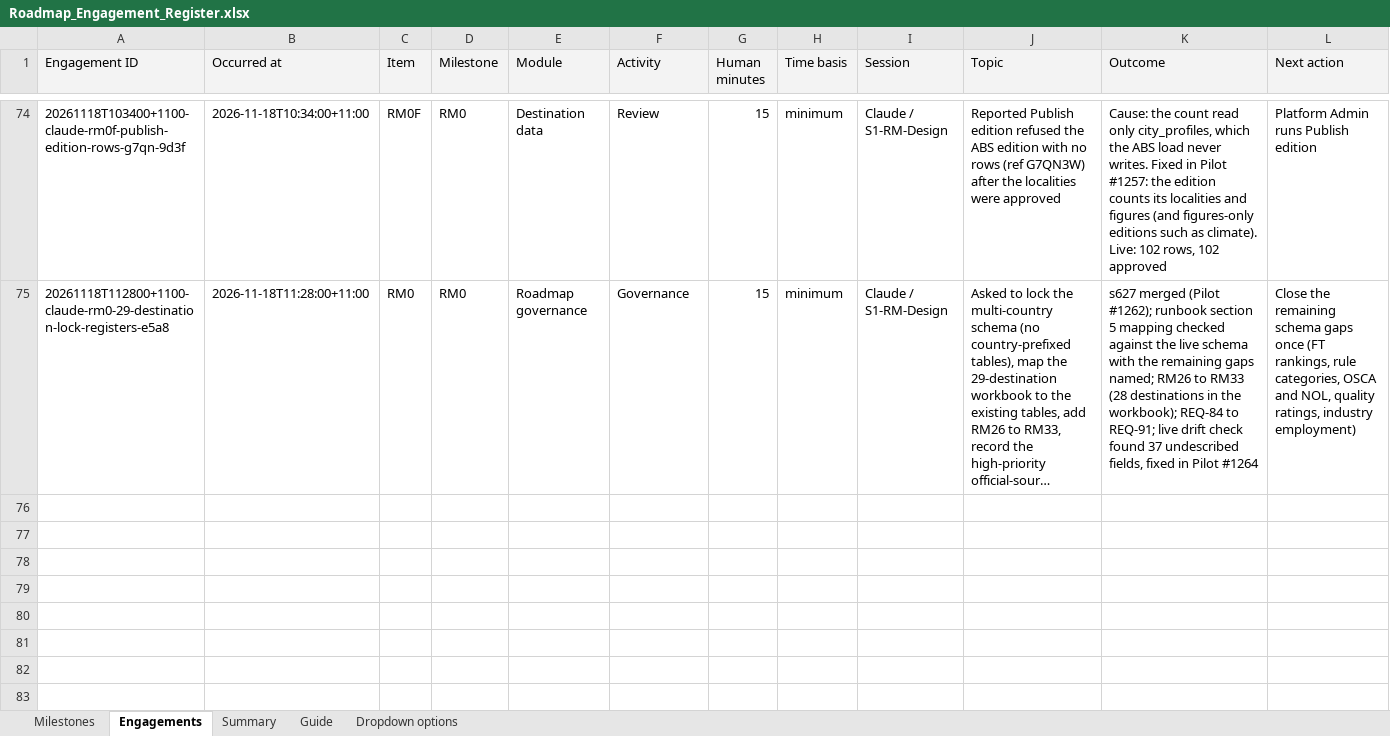
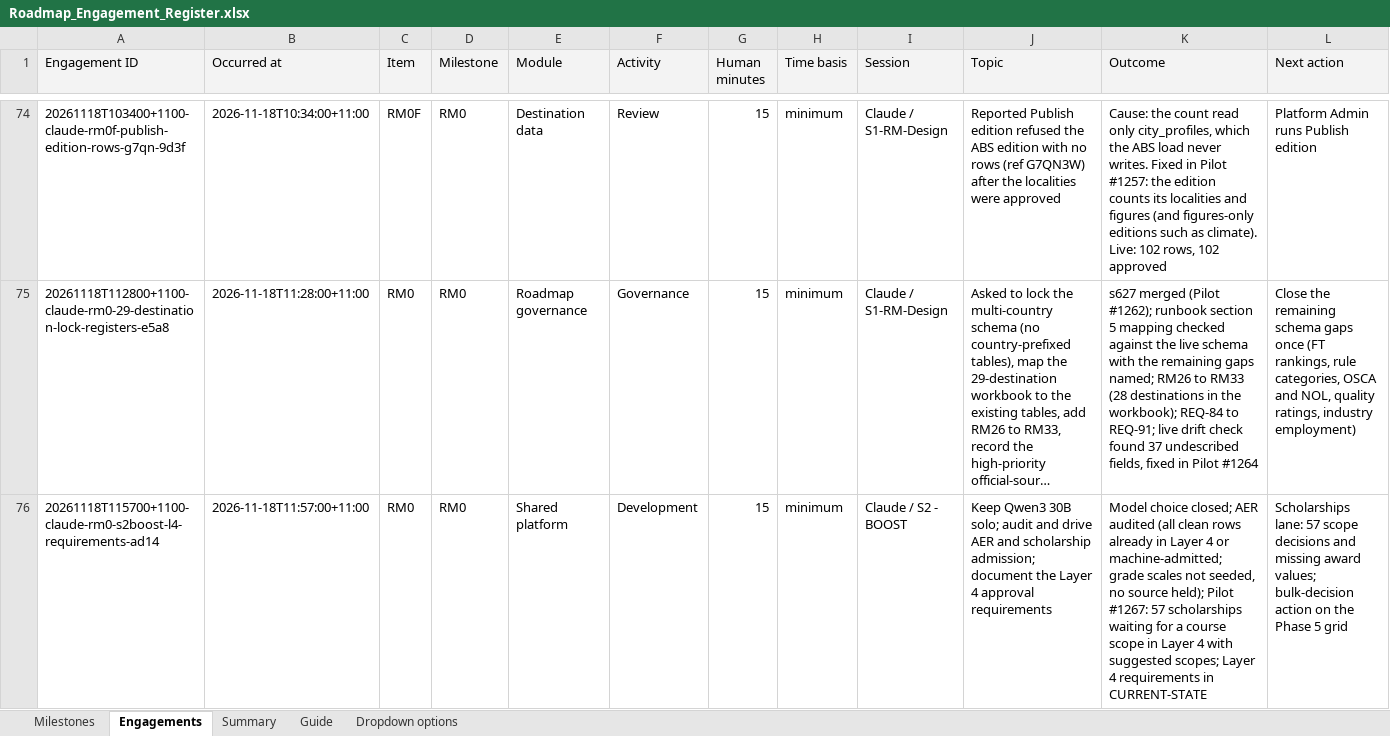
Before and after one commit to msinghbs-ai/coursefinder-admin, an Excel workbook: docs/Roadmap/2026-01/Roadmap_Engagement_Register.xlsx, sheet Engagements, drawn as a sheet; only a part is shown, gaps mark what is left out; long unchanged cells end in …; values as stored, in another font and other column widths than the file's, no borders; rows hold the shown columns only; the diff names each change by its address in the sheet, - before the commit and + after, or states it on an @@ line.

```diff
--- a/docs/Roadmap/2026-01/Roadmap_Engagement_Register.xlsx (sheet Engagements)
+++ b/docs/Roadmap/2026-01/Roadmap_Engagement_Register.xlsx (sheet Engagements)
+row 76: 20261118T115700+1100-claude-rm0-s2boost-l4-requirements-ad14 | 2026-11-18T11:57:00+11:00 | RM0 | RM0 | Shared platform | Development | 15 | minimum | Claude / S2 - BOOST | Keep Qwen3 30B solo; audit and drive AER and scholarship admission; document the Layer 4 approval requirements | Model choice closed; AER audited (all clean rows already in Layer 4 or machine-admitted; grade scales not seeded, no source held); Pilot #1267: 57 scholarships waiting for a course scope in Layer 4 with suggested scopes; Layer 4 requirements in CURRENT-STATE | Scholarships lane: 57 scope decisions and missing award values; bulk-decision action on the Phase 5 grid
```
Also changed, not shown: 8 other files.
